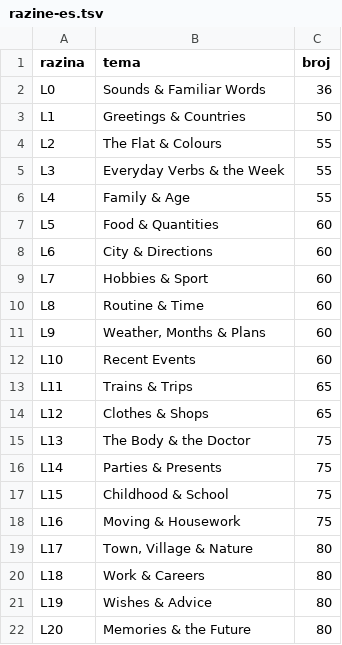
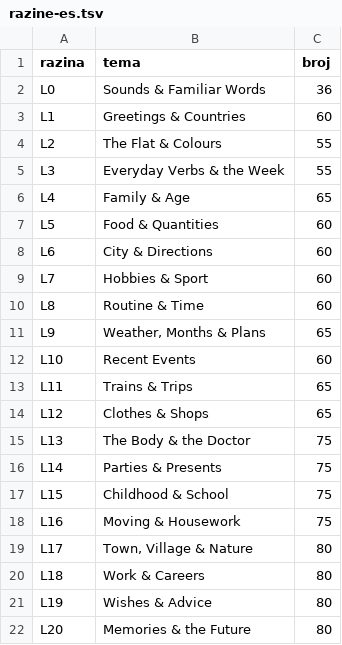
Before and after one commit to kristianprasnjak/jezici-rjecnici, a TSV file: es/razine-es.tsv, drawn as a sheet.

```diff
--- a/es/razine-es.tsv
+++ b/es/razine-es.tsv
@@ -2,6 +2,6 @@ razina	tema	broj
 L0	Sounds & Familiar Words	36
-L1	Greetings & Countries	50
+L1	Greetings & Countries	60
 L2	The Flat & Colours	55
 L3	Everyday Verbs & the Week	55
-L4	Family & Age	55
+L4	Family & Age	65
 L5	Food & Quantities	60
@@ -10,3 +10,3 @@ L7	Hobbies & Sport	60
 L8	Routine & Time	60
-L9	Weather, Months & Plans	60
+L9	Weather, Months & Plans	65
 L10	Recent Events	60
```
Also changed, not shown: es/rjecnik-es.tsv, 3 other files.
